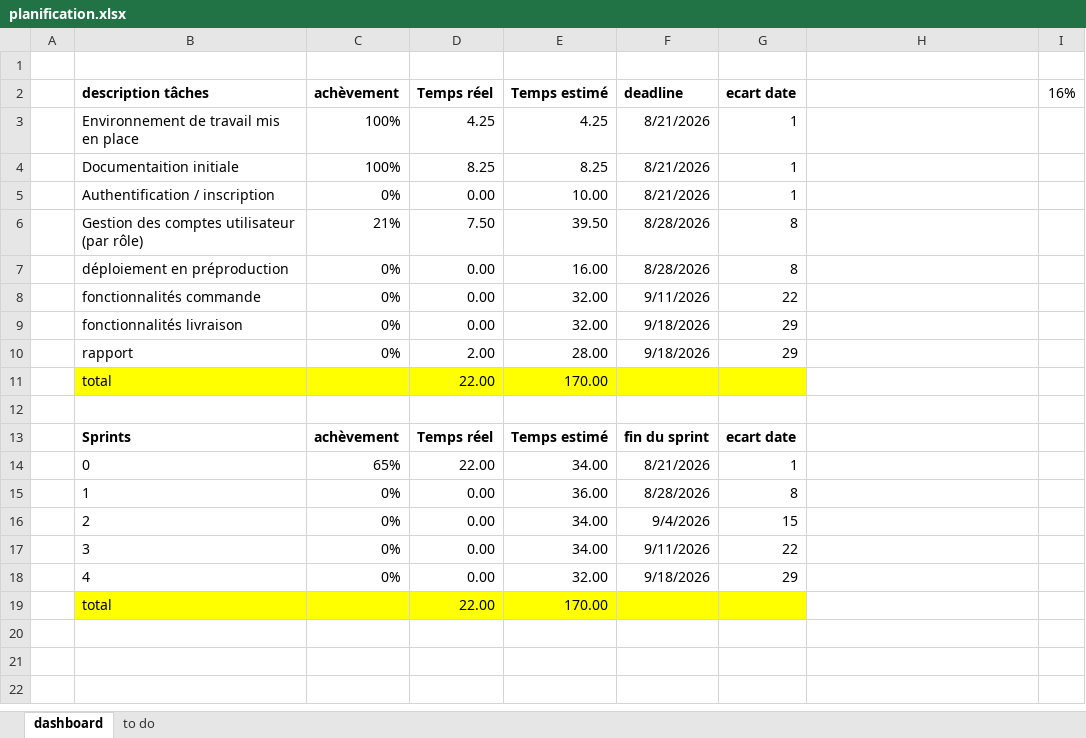
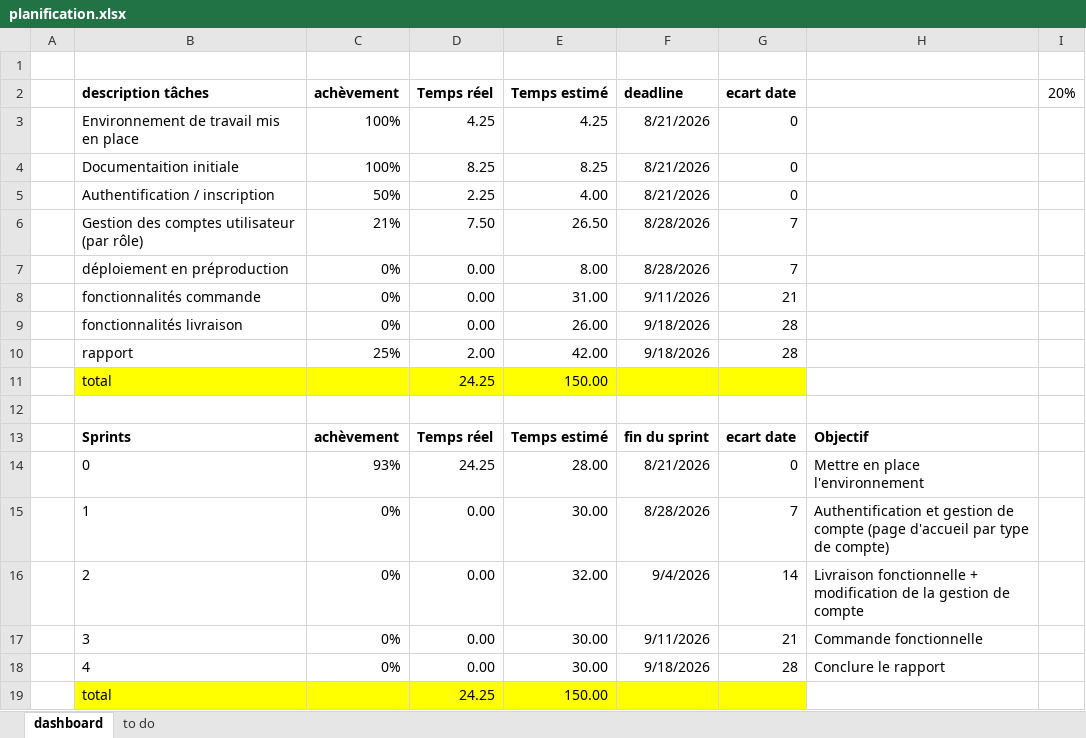
Before and after one commit to CCSOP-livraison/.github, an Excel workbook: doc/planification/planification.xlsx, sheet dashboard, drawn as a sheet; values as stored, in another font and other column widths than the file's, no borders; conditional formats not drawn; removed rows and columns are numbered as before the commit, all else as after; the diff names each change by its address in the sheet, - before the commit and + after, or states it on an @@ line.

```diff
--- a/doc/planification/planification.xlsx (sheet dashboard)
+++ b/doc/planification/planification.xlsx (sheet dashboard)
-I2: 16%
+I2: 20%
-G3:G4 (ecart date): 1
+G3:G4 (ecart date): 0
-row 5:  | Authentification / inscription | 0% | 0.00 | 10.00 | 8/21/2026 | 1
+row 5:  | Authentification / inscription | 50% | 2.25 | 4.00 | 8/21/2026 | 0
-E6 (Temps estimé): 39.50
+E6 (Temps estimé): 26.50
-G6:G7 (ecart date): 8
+G6:G7 (ecart date): 7
-E7 (Temps estimé): 16.00
+E7 (Temps estimé): 8.00
-E8 (Temps estimé): 32.00
+E8 (Temps estimé): 31.00
-G8 (ecart date): 22
+G8 (ecart date): 21
-E9 (Temps estimé): 32.00
+E9 (Temps estimé): 26.00
-G9:G10 (ecart date): 29
+G9:G10 (ecart date): 28
-C10 (achèvement): 0%
+C10 (achèvement): 25%
-E10 (Temps estimé): 28.00
+E10 (Temps estimé): 42.00
-row 11:  | total |  | 22.00 | 170.00
+row 11:  | total |  | 24.25 | 150.00
-H13: (empty)
+H13: Objectif
-row 14:  | 0 | 65% | 22.00 | 34.00 | 8/21/2026 | 1
+row 14:  | 0 | 93% | 24.25 | 28.00 | 8/21/2026 | 0 | Mettre en place l'environnement
-E15 (Temps estimé): 36.00
+E15 (Temps estimé): 30.00
-G15 (ecart date): 8
+G15 (ecart date): 7
-H15: (empty)
+H15: Authentification et gestion de compte (page d'accueil par type de compte)
-E16 (Temps estimé): 34.00
+E16 (Temps estimé): 32.00
-G16 (ecart date): 15
+G16 (ecart date): 14
-H16: (empty)
+H16: Livraison fonctionnelle + modification de la gestion de compte
-E17 (Temps estimé): 34.00
+E17 (Temps estimé): 30.00
-G17 (ecart date): 22
+G17 (ecart date): 21
-H17: (empty)
+H17: Commande fonctionnelle
-E18 (Temps estimé): 32.00
+E18 (Temps estimé): 30.00
-G18 (ecart date): 29
+G18 (ecart date): 28
-H18: (empty)
+H18: Conclure le rapport
-row 19:  | total |  | 22.00 | 170.00
+row 19:  | total |  | 24.25 | 150.00
```
Also changed, not shown: sheet to do, formulas that keep their value, hidden cells, 1 other file.
